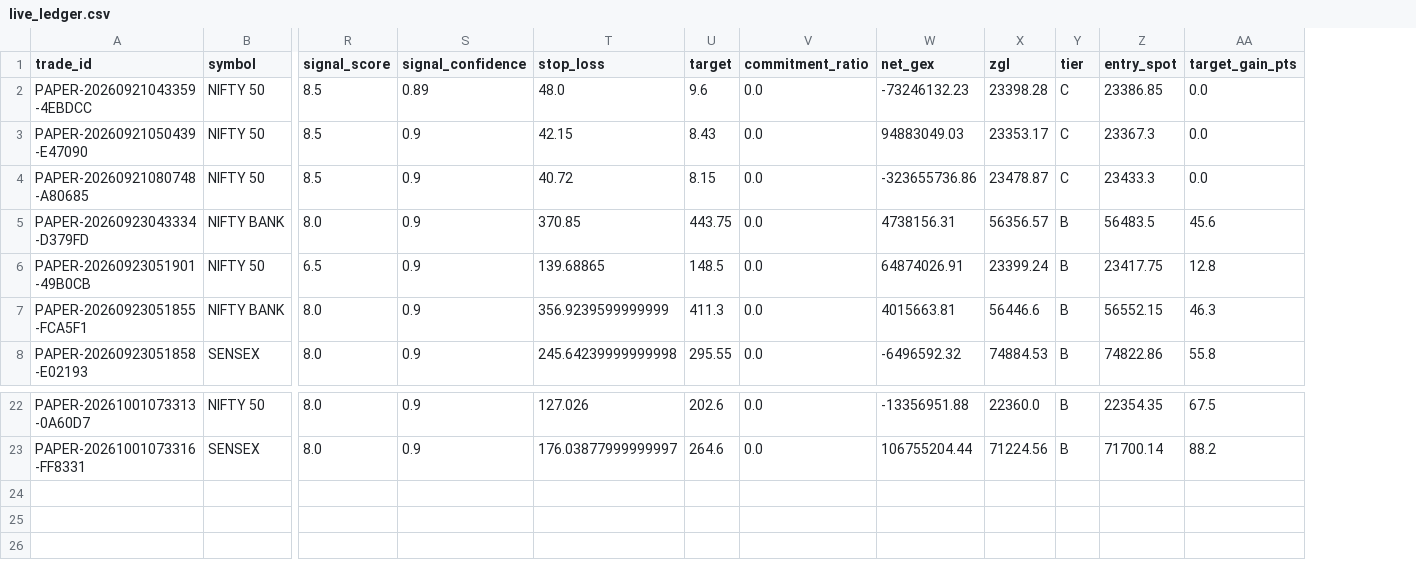
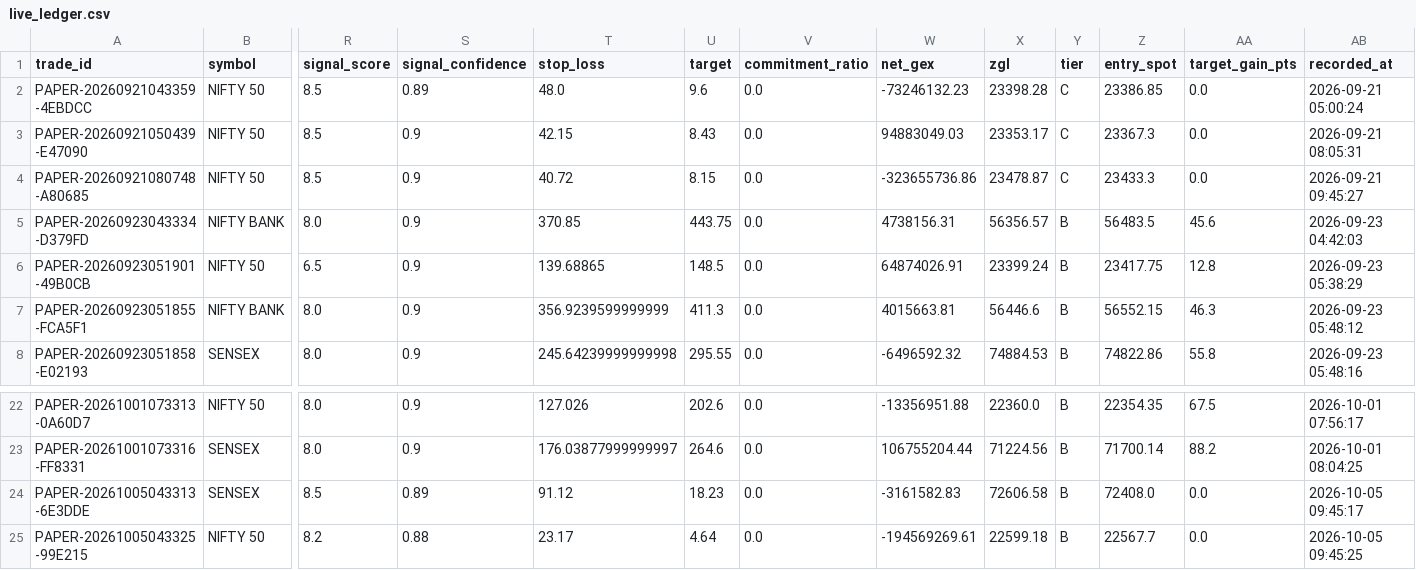
Before and after one commit to TN-Light/trading, a CSV file: reports/papertrade/live_ledger.csv, drawn as a sheet; only a part is shown, gaps mark what is left out; rows hold the shown columns only; the diff names each change by its address in the sheet, - before the commit and + after, or states it on an @@ line.

```diff
--- a/reports/papertrade/live_ledger.csv
+++ b/reports/papertrade/live_ledger.csv
+column AB (recorded_at), rows 2-8: 2026-09-21 05:00:24 | 2026-09-21 08:05:31 | 2026-09-21 09:45:27 | 2026-09-23 04:42:03 | 2026-09-23 05:38:29 | 2026-09-23 05:48:12 | 2026-09-23 05:48:16; rows 22-23: 2026-10-01 07:56:17 | 2026-10-01 08:04:25
+row 24: PAPER-20261005043313-6E3DDE | SENSEX | 8.5 | 0.89 | 91.12 | 18.23 | 0.0 | -3161582.83 | 72606.58 | B | 72408.0 | 0.0 | 2026-10-05 09:45:17
+row 25: PAPER-20261005043325-99E215 | NIFTY 50 | 8.2 | 0.88 | 23.17 | 4.64 | 0.0 | -194569269.61 | 22599.18 | B | 22567.7 | 0.0 | 2026-10-05 09:45:25
```
Also changed, not shown: reports/papertrade/daily_performance_ledger.csv, 3 other files.
